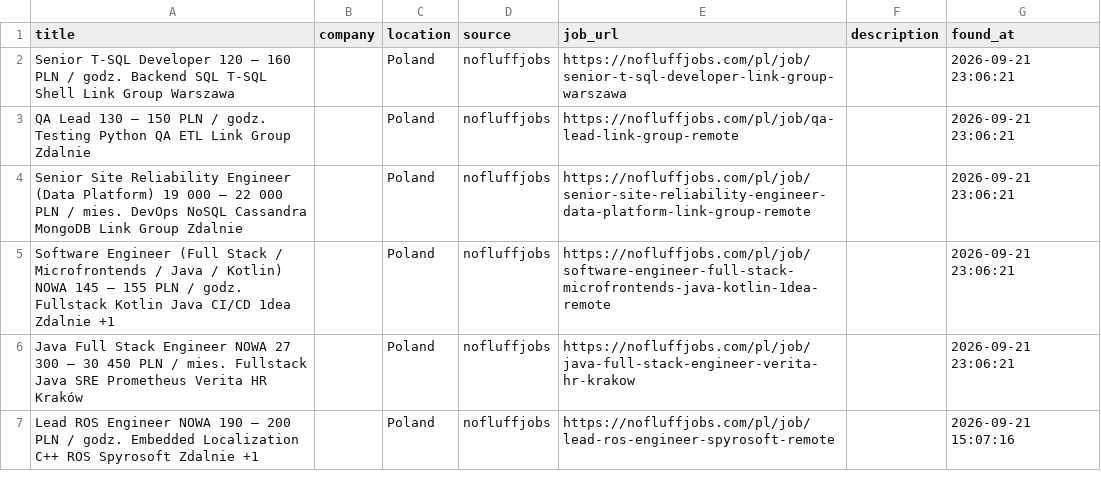
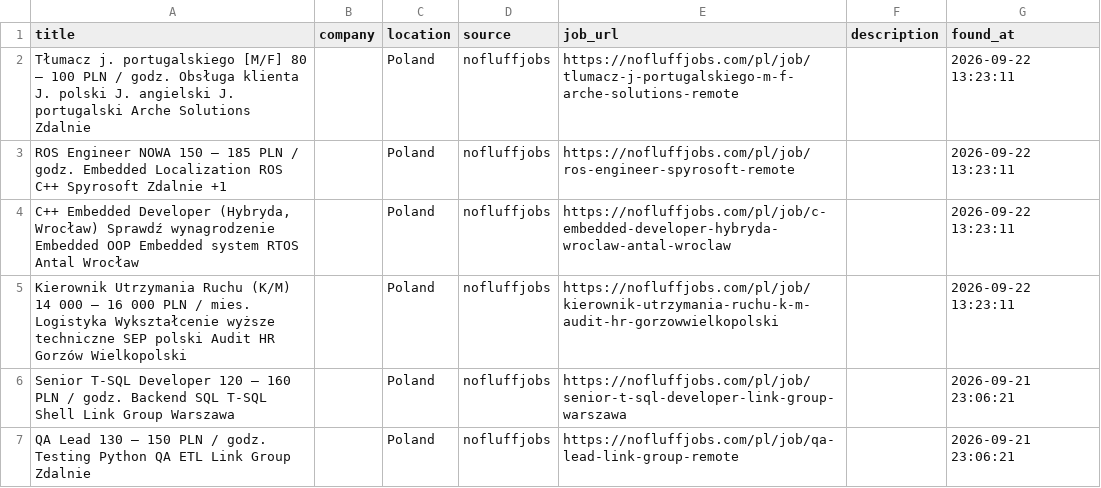
Before and after one commit to trpelka/language-job-search, a CSV file: jobs.csv, drawn as a sheet; only a part is shown; the shorter side is filled out with more unchanged rows.

```diff
--- a/jobs.csv
+++ b/jobs.csv
@@ -1,2 +1,6 @@
 title,company,location,source,job_url,description,found_at
+Tłumacz j. portugalskiego [M/F] 80 – 100 PLN / godz. Obsługa klienta J. polski J. angielski J. portugalski Arche Solutions Zdalnie,,Poland,nofluffjobs,https://nofluffjobs.com/pl/job/tlumacz-j-portugalskiego-m-f-arche-solutions-remote,,2026-09-22 13:23:11
+ROS Engineer NOWA 150 – 185 PLN / godz. Embedded Localization ROS C++ Spyrosoft Zdalnie +1,,Poland,nofluffjobs,https://nofluffjobs.com/pl/job/ros-engineer-spyrosoft-remote,,2026-09-22 13:23:11
+"C++ Embedded Developer (Hybryda, Wrocław) Sprawdź wynagrodzenie Embedded OOP Embedded system RTOS Antal Wrocław",,Poland,nofluffjobs,https://nofluffjobs.com/pl/job/c-embedded-developer-hybryda-wroclaw-antal-wroclaw,,2026-09-22 13:23:11
+Kierownik Utrzymania Ruchu (K/M) 14 000 – 16 000 PLN / mies. Logistyka Wykształcenie wyższe techniczne SEP polski Audit HR Gorzów Wielkopolski,,Poland,nofluffjobs,https://nofluffjobs.com/pl/job/kierownik-utrzymania-ruchu-k-m-audit-hr-gorzowwielkopolski,,2026-09-22 13:23:11
 Senior T-SQL Developer 120 – 160 PLN / godz. Backend SQL T-SQL Shell Link Group Warszawa,,Poland,nofluffjobs,https://nofluffjobs.com/pl/job/senior-t-sql-developer-link-group-warszawa,,2026-09-21 23:06:21
```
Also changed, not shown: 1 other file.
